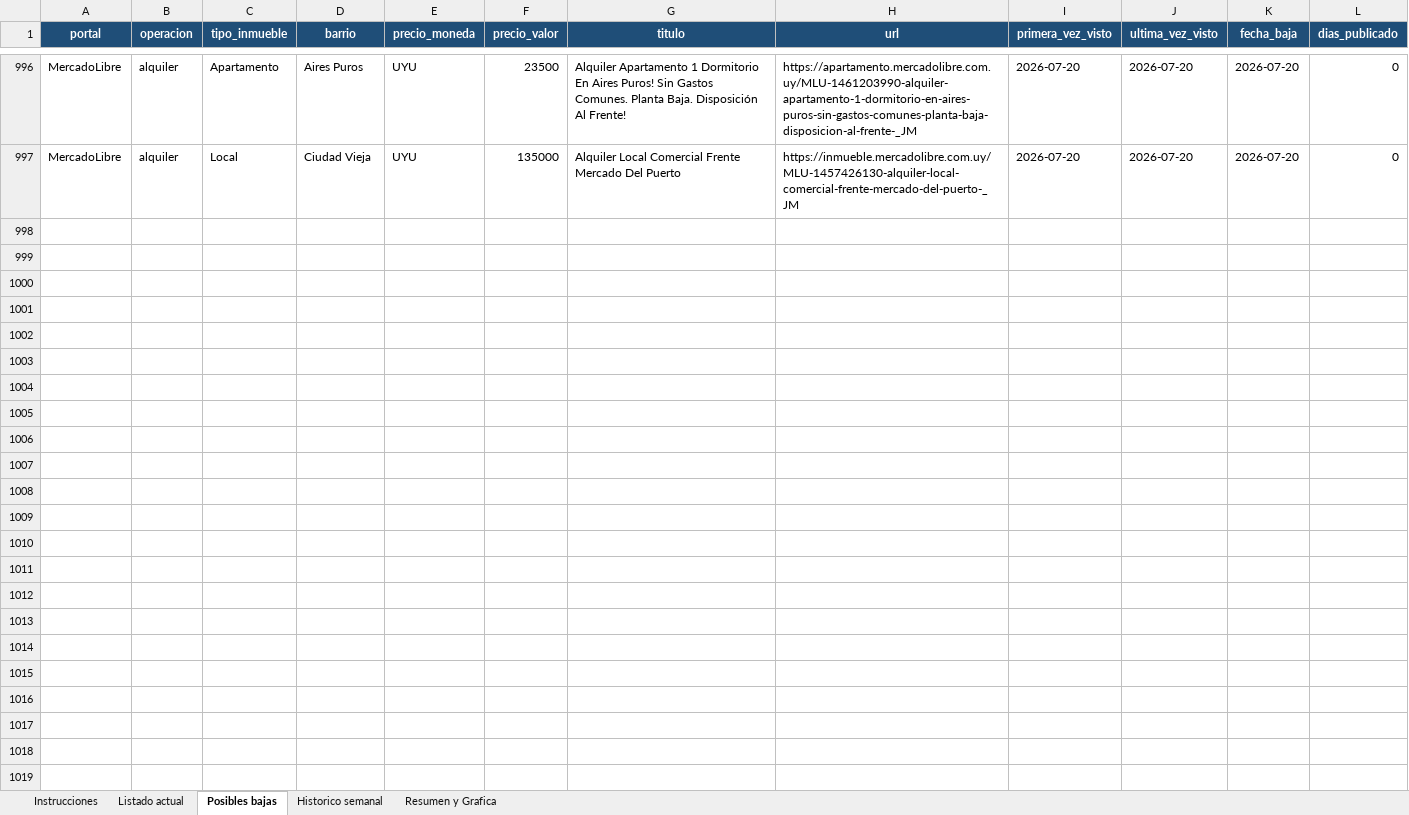
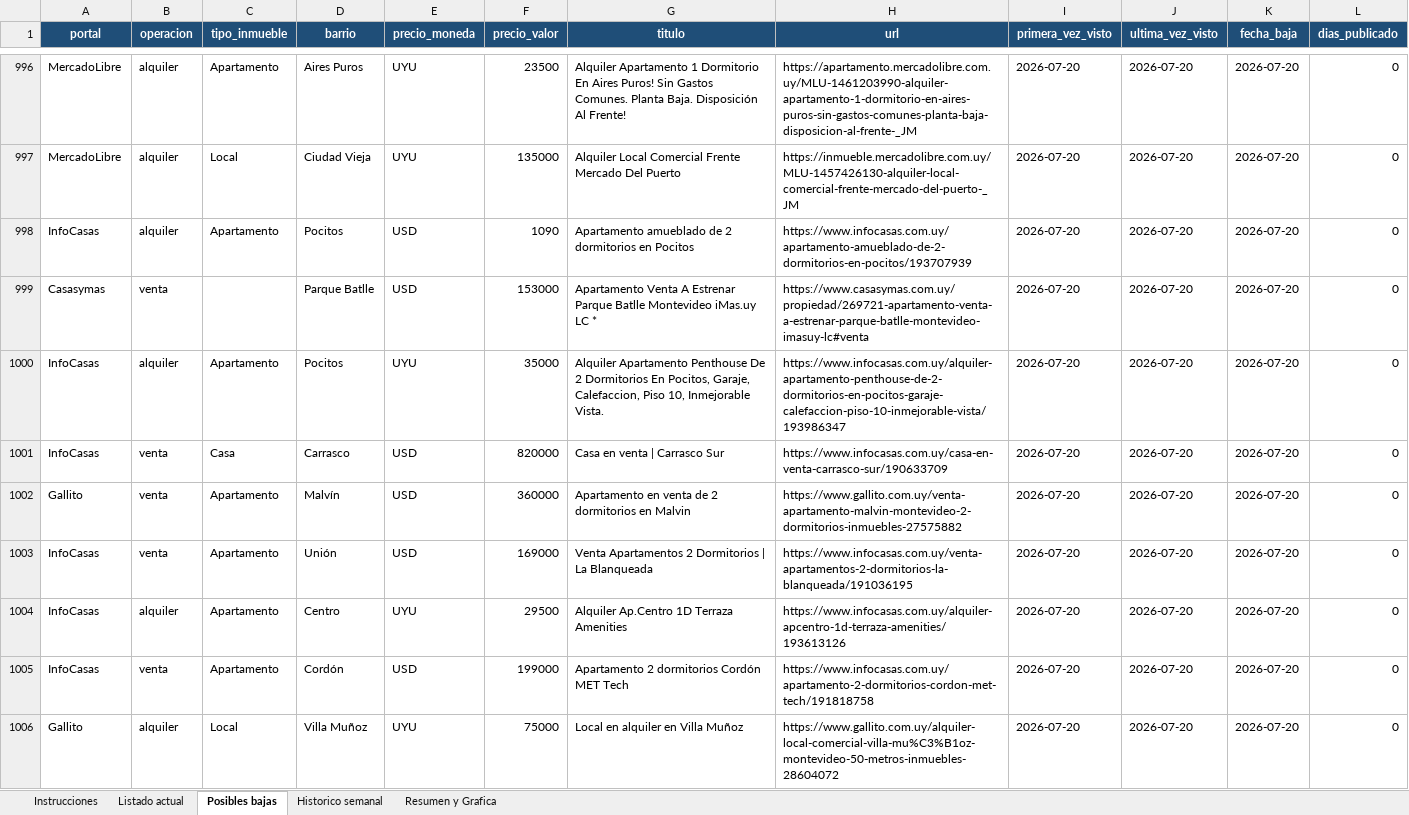
Before and after one commit to togetherviajesapp/Realstate, an Excel workbook: Reporte_Inmuebles_Montevideo.xlsx, sheet Posibles bajas, drawn as a sheet; only a part is shown, gaps mark what is left out; values as stored, in another font and other column widths than the file's, no borders; the diff covers the shown part only; the diff names each change by its address in the sheet, - before the commit and + after, or states it on an @@ line.

```diff
--- a/Reporte_Inmuebles_Montevideo.xlsx (sheet Posibles bajas)
+++ b/Reporte_Inmuebles_Montevideo.xlsx (sheet Posibles bajas)
+row 998: InfoCasas | alquiler | Apartamento | Pocitos | USD | 1090 | Apartamento amueblado de 2 dormitorios en Pocitos | https://www.infocasas.com.uy/apartamento-amueblado-de-2-dormitorios-en-pocitos/193707939 | 2026-07-20 | 2026-07-20 | 2026-07-20 | 0
+row 999: Casasymas | venta |  | Parque Batlle | USD | 153000 | Apartamento Venta A Estrenar Parque Batlle Montevideo iMas.uy LC * | https://www.casasymas.com.uy/propiedad/269721-apartamento-venta-a-estrenar-parque-batlle-montevideo-imasuy-lc#venta | 2026-07-20 | 2026-07-20 | 2026-07-20 | 0
+row 1000: InfoCasas | alquiler | Apartamento | Pocitos | UYU | 35000 | Alquiler Apartamento Penthouse De 2 Dormitorios En Pocitos, Garaje, Calefaccion, Piso 10, Inmejorable Vista. | https://www.infocasas.com.uy/alquiler-apartamento-penthouse-de-2-dormitorios-en-pocitos-garaje-calefaccion-piso-10-inmejorable-vista/193986347 | 2026-07-20 | 2026-07-20 | 2026-07-20 | 0
+row 1001: InfoCasas | venta | Casa | Carrasco | USD | 820000 | Casa en venta | Carrasco Sur | https://www.infocasas.com.uy/casa-en-venta-carrasco-sur/190633709 | 2026-07-20 | 2026-07-20 | 2026-07-20 | 0
+row 1002: Gallito | venta | Apartamento | Malvín | USD | 360000 | Apartamento en venta de 2 dormitorios en Malvin | https://www.gallito.com.uy/venta-apartamento-malvin-montevideo-2-dormitorios-inmuebles-27575882 | 2026-07-20 | 2026-07-20 | 2026-07-20 | 0
+row 1003: InfoCasas | venta | Apartamento | Unión | USD | 169000 | Venta Apartamentos 2 Dormitorios | La Blanqueada | https://www.infocasas.com.uy/venta-apartamentos-2-dormitorios-la-blanqueada/191036195 | 2026-07-20 | 2026-07-20 | 2026-07-20 | 0
+row 1004: InfoCasas | alquiler | Apartamento | Centro | UYU | 29500 | Alquiler Ap.Centro 1D Terraza Amenities | https://www.infocasas.com.uy/alquiler-apcentro-1d-terraza-amenities/193613126 | 2026-07-20 | 2026-07-20 | 2026-07-20 | 0
+row 1005: InfoCasas | venta | Apartamento | Cordón | USD | 199000 | Apartamento 2 dormitorios Cordón MET Tech | https://www.infocasas.com.uy/apartamento-2-dormitorios-cordon-met-tech/191818758 | 2026-07-20 | 2026-07-20 | 2026-07-20 | 0
+row 1006: Gallito | alquiler | Local | Villa Muñoz | UYU | 75000 | Local en alquiler en Villa Muñoz | https://www.gallito.com.uy/alquiler-local-comercial-villa-mu%C3%B1oz-montevideo-50-metros-inmuebles-28604072 | 2026-07-20 | 2026-07-20 | 2026-07-20 | 0
```
Also changed, not shown: 8 added rows elsewhere in this sheet, sheet Listado actual, sheet Historico semanal, sheet Instrucciones, 4 other files.
